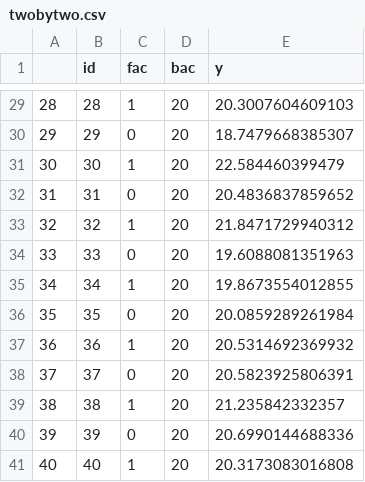
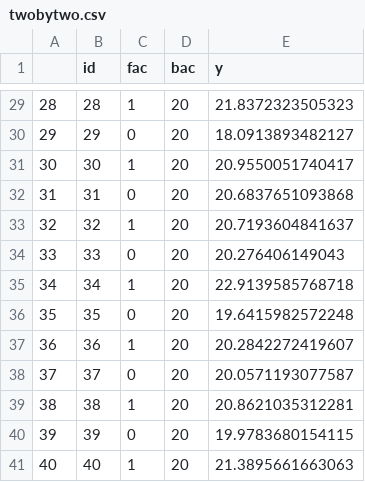
Before and after one commit to gamlj/gamlj, a CSV file: twobytwo.csv, drawn as a sheet; only a part is shown, gaps mark what is left out; the diff covers the shown part only.

```diff
--- a/twobytwo.csv
+++ b/twobytwo.csv
@@ -29,13 +29,13 @@
-"28",28,1,20,20.3007604609103
-"29",29,0,20,18.7479668385307
-"30",30,1,20,22.584460399479
-"31",31,0,20,20.4836837859652
-"32",32,1,20,21.8471729940312
-"33",33,0,20,19.6088081351963
-"34",34,1,20,19.8673554012855
-"35",35,0,20,20.0859289261984
-"36",36,1,20,20.5314692369932
-"37",37,0,20,20.5823925806391
-"38",38,1,20,21.235842332357
-"39",39,0,20,20.6990144688336
-"40",40,1,20,20.3173083016808
+"28",28,1,20,21.8372323505323
+"29",29,0,20,18.0913893482127
+"30",30,1,20,20.9550051740417
+"31",31,0,20,20.6837651093868
+"32",32,1,20,20.7193604841637
+"33",33,0,20,20.276406149043
+"34",34,1,20,22.9139585768718
+"35",35,0,20,19.6415982572248
+"36",36,1,20,20.2842272419607
+"37",37,0,20,20.0571193077587
+"38",38,1,20,20.8621035312281
+"39",39,0,20,19.9783680154115
+"40",40,1,20,21.3895661663063
```
Also changed, not shown: 27 edited cells elsewhere in this file, 14 other files.
